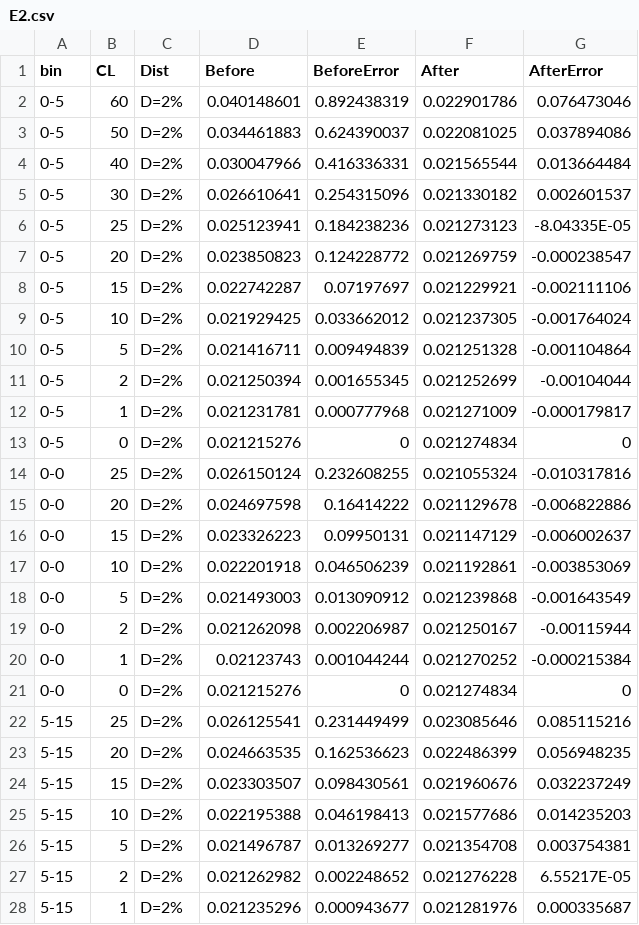
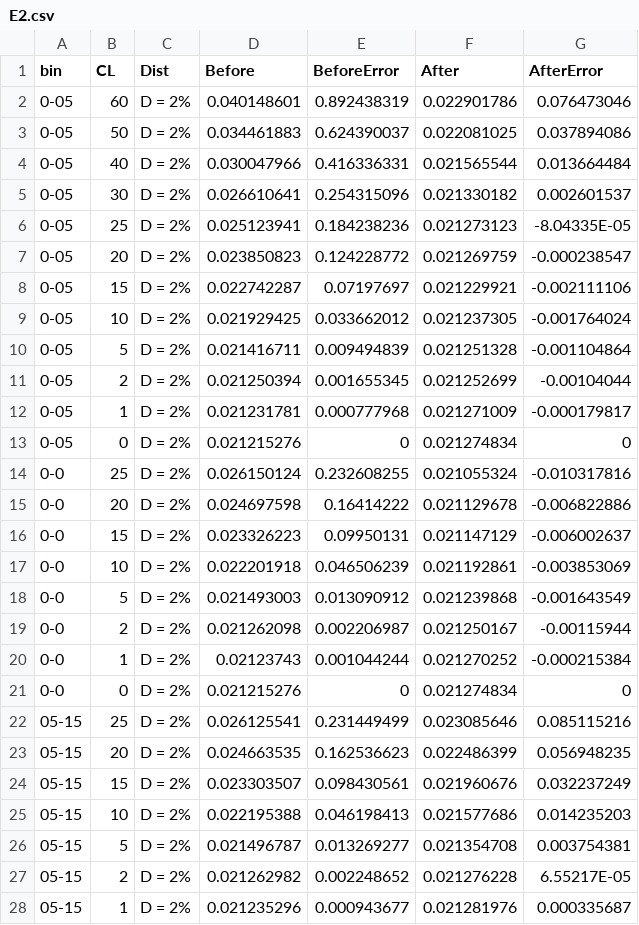
Before and after one commit to noraracht/kraken_scripts, a CSV file: E2.csv, drawn as a sheet; only a part is shown; the diff covers the shown part only.

```diff
--- a/E2.csv
+++ b/E2.csv
@@ -1,28 +1,28 @@
 bin,CL,Dist,Before,BeforeError,After,AfterError
-0-5,60,D=2%,0.040148601,0.892438319,0.022901786,0.076473046
-0-5,50,D=2%,0.034461883,0.624390037,0.022081025,0.037894086
-0-5,40,D=2%,0.030047966,0.416336331,0.021565544,0.013664484
-0-5,30,D=2%,0.026610641,0.254315096,0.021330182,0.002601537
-0-5,25,D=2%,0.025123941,0.184238236,0.021273123,-8.04335E-05
-0-5,20,D=2%,0.023850823,0.124228772,0.021269759,-0.000238547
-0-5,15,D=2%,0.022742287,0.07197697,0.021229921,-0.002111106
-0-5,10,D=2%,0.021929425,0.033662012,0.021237305,-0.001764024
-0-5,5,D=2%,0.021416711,0.009494839,0.021251328,-0.001104864
-0-5,2,D=2%,0.021250394,0.001655345,0.021252699,-0.00104044
-0-5,1,D=2%,0.021231781,0.000777968,0.021271009,-0.000179817
-0-5,0,D=2%,0.021215276,0,0.021274834,0
-0-0,25,D=2%,0.026150124,0.232608255,0.021055324,-0.010317816
-0-0,20,D=2%,0.024697598,0.16414222,0.021129678,-0.006822886
-0-0,15,D=2%,0.023326223,0.09950131,0.021147129,-0.006002637
-0-0,10,D=2%,0.022201918,0.046506239,0.021192861,-0.003853069
-0-0,5,D=2%,0.021493003,0.013090912,0.021239868,-0.001643549
-0-0,2,D=2%,0.021262098,0.002206987,0.021250167,-0.00115944
-0-0,1,D=2%,0.02123743,0.001044244,0.021270252,-0.000215384
-0-0,0,D=2%,0.021215276,0,0.021274834,0
-5-15,25,D=2%,0.026125541,0.231449499,0.023085646,0.085115216
-5-15,20,D=2%,0.024663535,0.162536623,0.022486399,0.056948235
-5-15,15,D=2%,0.023303507,0.098430561,0.021960676,0.032237249
-5-15,10,D=2%,0.022195388,0.046198413,0.021577686,0.014235203
-5-15,5,D=2%,0.021496787,0.013269277,0.021354708,0.003754381
-5-15,2,D=2%,0.021262982,0.002248652,0.021276228,6.55217E-05
-5-15,1,D=2%,0.021235296,0.000943677,0.021281976,0.000335687
+0-05,60,D = 2%,0.040148601,0.892438319,0.022901786,0.076473046
+0-05,50,D = 2%,0.034461883,0.624390037,0.022081025,0.037894086
+0-05,40,D = 2%,0.030047966,0.416336331,0.021565544,0.013664484
+0-05,30,D = 2%,0.026610641,0.254315096,0.021330182,0.002601537
+0-05,25,D = 2%,0.025123941,0.184238236,0.021273123,-8.04335E-05
+0-05,20,D = 2%,0.023850823,0.124228772,0.021269759,-0.000238547
+0-05,15,D = 2%,0.022742287,0.07197697,0.021229921,-0.002111106
+0-05,10,D = 2%,0.021929425,0.033662012,0.021237305,-0.001764024
+0-05,5,D = 2%,0.021416711,0.009494839,0.021251328,-0.001104864
+0-05,2,D = 2%,0.021250394,0.001655345,0.021252699,-0.00104044
+0-05,1,D = 2%,0.021231781,0.000777968,0.021271009,-0.000179817
+0-05,0,D = 2%,0.021215276,0,0.021274834,0
+0-0,25,D = 2%,0.026150124,0.232608255,0.021055324,-0.010317816
+0-0,20,D = 2%,0.024697598,0.16414222,0.021129678,-0.006822886
+0-0,15,D = 2%,0.023326223,0.09950131,0.021147129,-0.006002637
+0-0,10,D = 2%,0.022201918,0.046506239,0.021192861,-0.003853069
+0-0,5,D = 2%,0.021493003,0.013090912,0.021239868,-0.001643549
+0-0,2,D = 2%,0.021262098,0.002206987,0.021250167,-0.00115944
+0-0,1,D = 2%,0.02123743,0.001044244,0.021270252,-0.000215384
+0-0,0,D = 2%,0.021215276,0,0.021274834,0
+05-15,25,D = 2%,0.026125541,0.231449499,0.023085646,0.085115216
+05-15,20,D = 2%,0.024663535,0.162536623,0.022486399,0.056948235
+05-15,15,D = 2%,0.023303507,0.098430561,0.021960676,0.032237249
+05-15,10,D = 2%,0.022195388,0.046198413,0.021577686,0.014235203
+05-15,5,D = 2%,0.021496787,0.013269277,0.021354708,0.003754381
+05-15,2,D = 2%,0.021262982,0.002248652,0.021276228,6.55217E-05
+05-15,1,D = 2%,0.021235296,0.000943677,0.021281976,0.000335687
```
Also changed, not shown: 66 edited cells elsewhere in this file, 2 other files.
